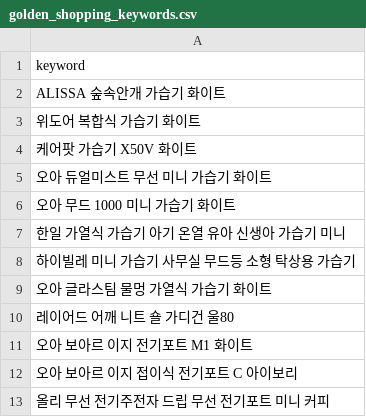
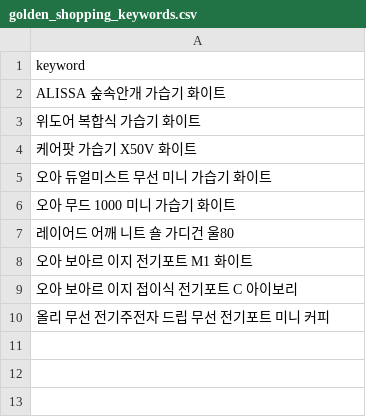
Before and after one commit to hayan-web/gpt-blog-auto, a CSV file: golden_shopping_keywords.csv, drawn as a sheet; the diff names each change by its address in the sheet, - before the commit and + after, or states it on an @@ line.

```diff
--- a/golden_shopping_keywords.csv
+++ b/golden_shopping_keywords.csv
-row 7: 한일 가열식 가습기 아기 온열 유아 신생아 가습기 미니
-row 8: 하이빌레 미니 가습기 사무실 무드등 소형 탁상용 가습기
-row 9: 오아 글라스팀 물멍 가열식 가습기 화이트
```
Also changed, not shown: keywords_shopping.csv, 2 other files.
